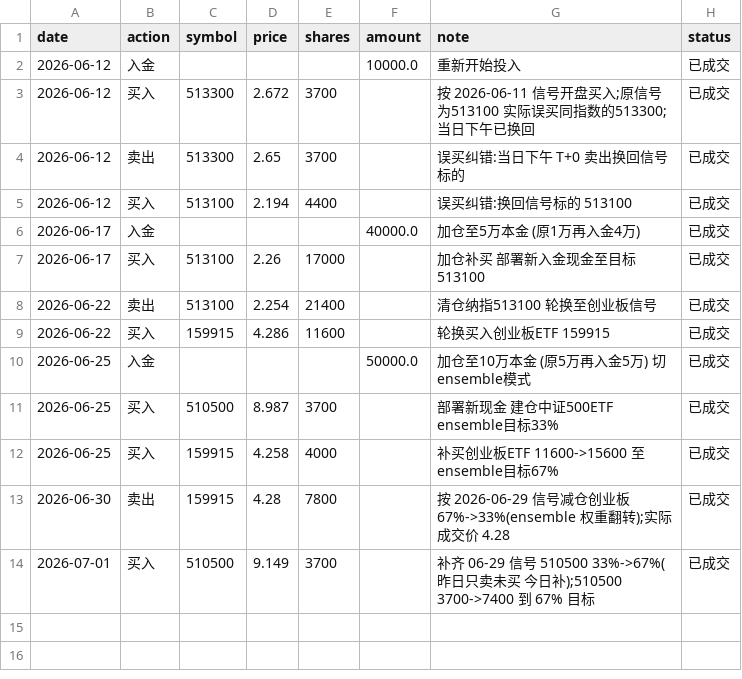
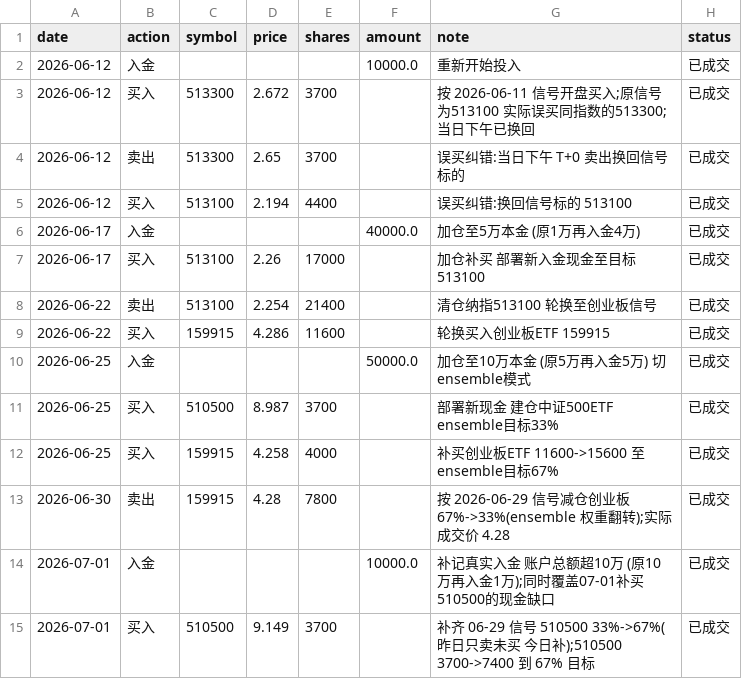
Before and after one commit to AbacusFlow/quant, a CSV file: output/executions.csv, drawn as a sheet.

Commit message:
补记真实入金1万:账户总额超10万,同时修复07-01补买510500的现金缺口
用户确认真的又打钱进去(非浮盈),按TWR口径记为入金(不计入收益);
2026-07-01 入金前置于当日补买510500,消除"买入后现金为负"账本错误。
net_deposit 10万->11万,real_equity 07-01≈110831,校验无报错。

```diff
--- a/output/executions.csv
+++ b/output/executions.csv
@@ -13,2 +13,3 @@ date,action,symbol,price,shares,amount,note,status
 2026-06-30,卖出,159915,4.28,7800,,按 2026-06-29 信号减仓创业板 67%->33%(ensemble 权重翻转);实际成交价 4.28,已成交
+2026-07-01,入金,,,,10000.0,补记真实入金 账户总额超10万 (原10万再入金1万);同时覆盖07-01补买510500的现金缺口,已成交
 2026-07-01,买入,510500,9.149,3700,,补齐 06-29 信号 510500 33%->67%(昨日只卖未买 今日补);510500 3700->7400 到 67% 目标,已成交
```
